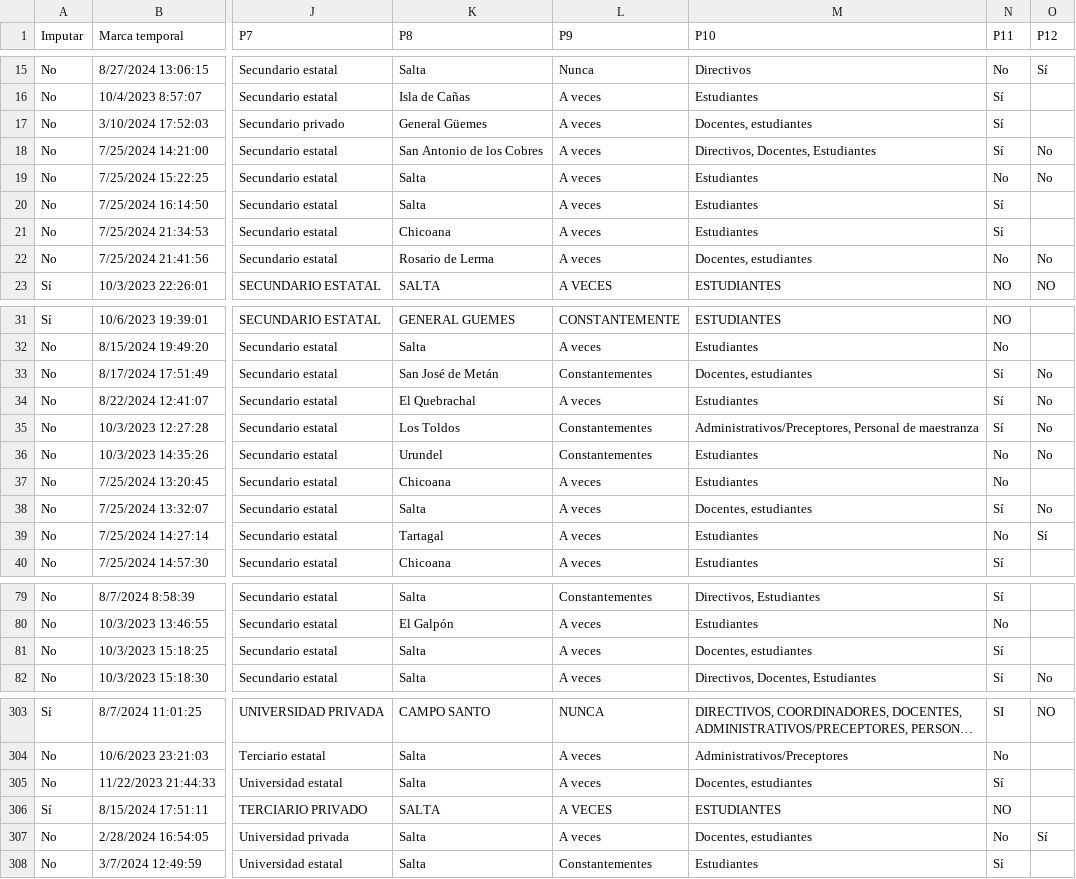
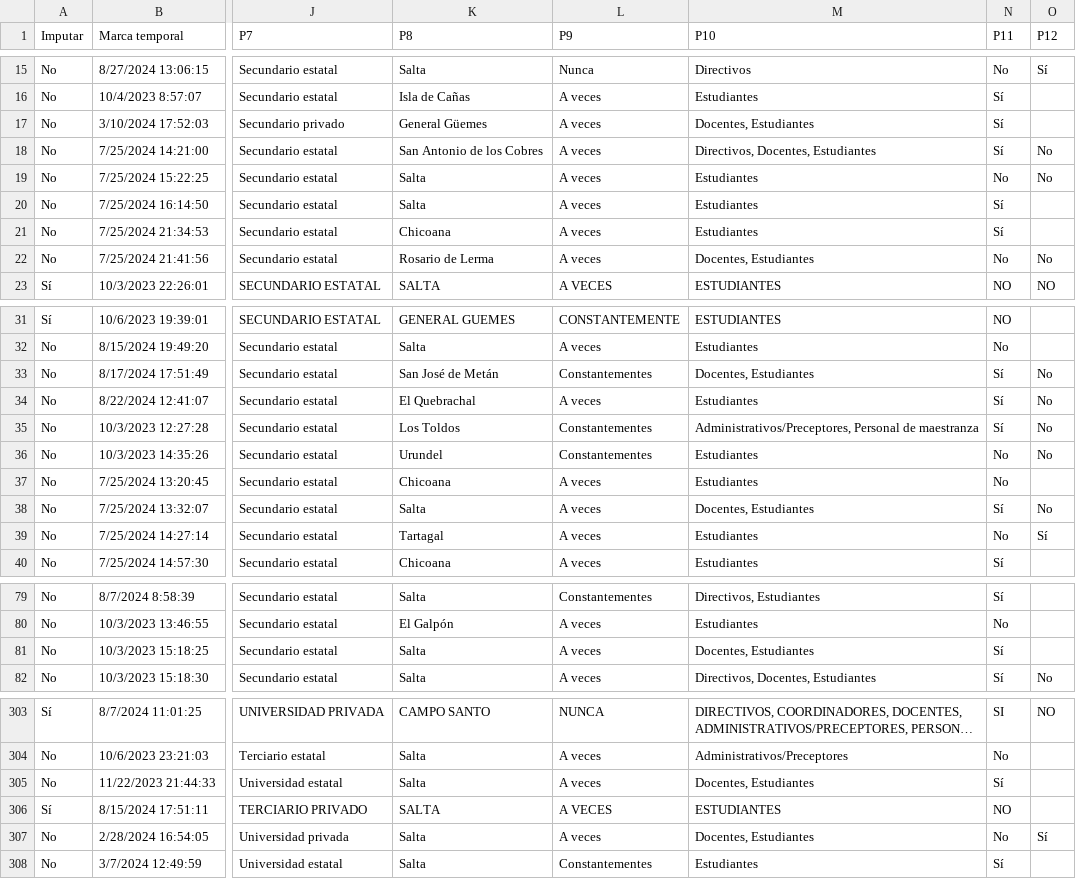
Before and after one commit to gonzmmartinez/Informe-Anual-2024, a CSV file: Asistencia/Encuesta UNSa/Datos/Respuestas_unsa.csv, drawn as a sheet; only a part is shown, gaps mark what is left out; long unchanged cells end in …; the diff covers the shown part only; the diff names each change by its address in the sheet, - before the commit and + after, or states it on an @@ line.

```diff
--- a/Asistencia/Encuesta UNSa/Datos/Respuestas_unsa.csv
+++ b/Asistencia/Encuesta UNSa/Datos/Respuestas_unsa.csv
-M17 (P10): Docentes, estudiantes
+M17 (P10): Docentes, Estudiantes
-M22 (P10): Docentes, estudiantes
+M22 (P10): Docentes, Estudiantes
-M33 (P10): Docentes, estudiantes
+M33 (P10): Docentes, Estudiantes
-M38 (P10): Docentes, estudiantes
+M38 (P10): Docentes, Estudiantes
-M81 (P10): Docentes, estudiantes
+M81 (P10): Docentes, Estudiantes
-M305 (P10): Docentes, estudiantes
+M305 (P10): Docentes, Estudiantes
-M307 (P10): Docentes, estudiantes
+M307 (P10): Docentes, Estudiantes
```
Also changed, not shown: 15 edited cells elsewhere in this file, 7 other files.
